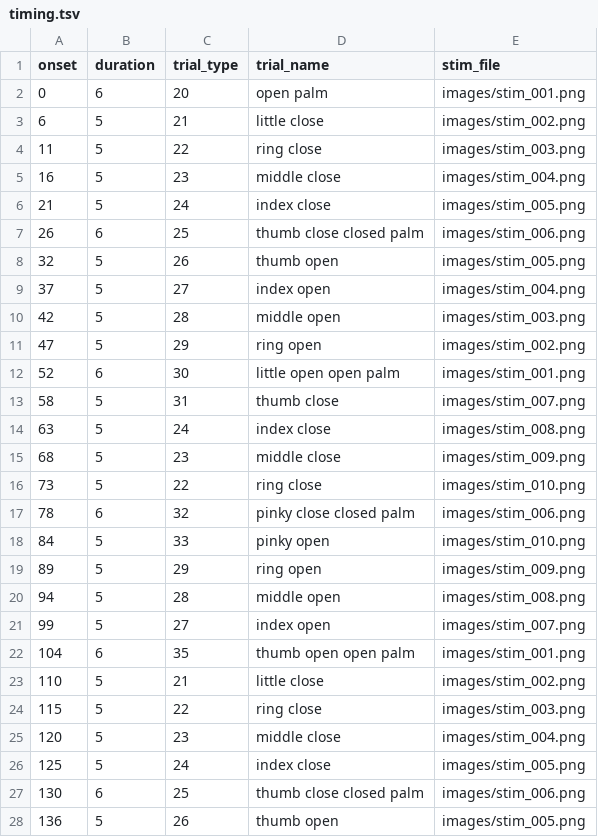
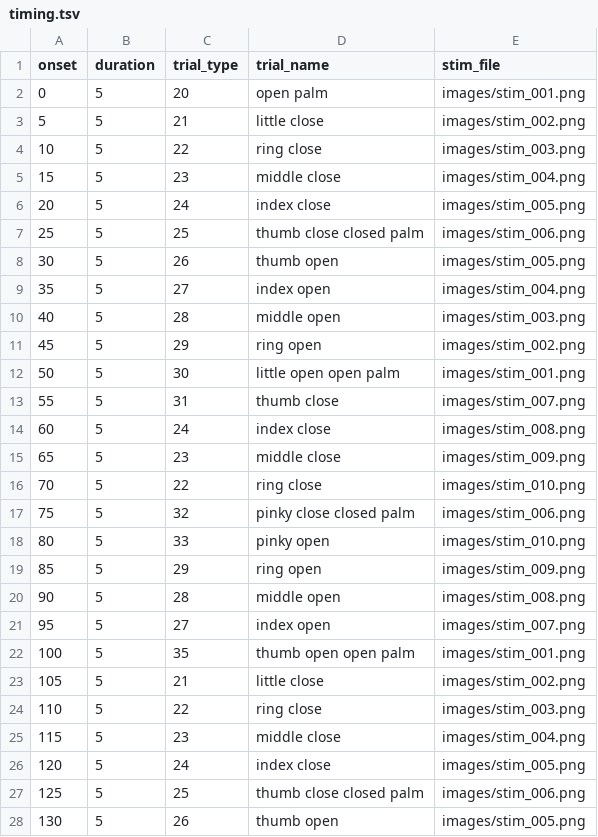
Before and after one commit to gpiantoni/tasks_in_OR, a TSV file: qttasks/tasks/fingermapping/timing.tsv, drawn as a sheet; only a part is shown; the diff covers the shown part only.

Commit message:
shorter intervals

```diff
--- a/qttasks/tasks/fingermapping/timing.tsv
+++ b/qttasks/tasks/fingermapping/timing.tsv
@@ -1,28 +1,28 @@
 onset	duration	trial_type	trial_name	stim_file
-0	6	20	open palm	images/stim_001.png
-6	5	21	little close	images/stim_002.png
-11	5	22	ring close	images/stim_003.png
-16	5	23	middle close	images/stim_004.png
-21	5	24	index close	images/stim_005.png
-26	6	25	thumb close closed palm	images/stim_006.png
-32	5	26	thumb open	images/stim_005.png
-37	5	27	index open	images/stim_004.png
-42	5	28	middle open	images/stim_003.png
-47	5	29	ring open	images/stim_002.png
-52	6	30	little open open palm	images/stim_001.png
-58	5	31	thumb close	images/stim_007.png
-63	5	24	index close	images/stim_008.png
-68	5	23	middle close	images/stim_009.png
-73	5	22	ring close	images/stim_010.png
-78	6	32	pinky close closed palm	images/stim_006.png
-84	5	33	pinky open	images/stim_010.png
-89	5	29	ring open	images/stim_009.png
-94	5	28	middle open	images/stim_008.png
-99	5	27	index open	images/stim_007.png
-104	6	35	thumb open open palm	images/stim_001.png
-110	5	21	little close	images/stim_002.png
-115	5	22	ring close	images/stim_003.png
-120	5	23	middle close	images/stim_004.png
-125	5	24	index close	images/stim_005.png
-130	6	25	thumb close closed palm	images/stim_006.png
-136	5	26	thumb open	images/stim_005.png
+0	5	20	open palm	images/stim_001.png
+5	5	21	little close	images/stim_002.png
+10	5	22	ring close	images/stim_003.png
+15	5	23	middle close	images/stim_004.png
+20	5	24	index close	images/stim_005.png
+25	5	25	thumb close closed palm	images/stim_006.png
+30	5	26	thumb open	images/stim_005.png
+35	5	27	index open	images/stim_004.png
+40	5	28	middle open	images/stim_003.png
+45	5	29	ring open	images/stim_002.png
+50	5	30	little open open palm	images/stim_001.png
+55	5	31	thumb close	images/stim_007.png
+60	5	24	index close	images/stim_008.png
+65	5	23	middle close	images/stim_009.png
+70	5	22	ring close	images/stim_010.png
+75	5	32	pinky close closed palm	images/stim_006.png
+80	5	33	pinky open	images/stim_010.png
+85	5	29	ring open	images/stim_009.png
+90	5	28	middle open	images/stim_008.png
+95	5	27	index open	images/stim_007.png
+100	5	35	thumb open open palm	images/stim_001.png
+105	5	21	little close	images/stim_002.png
+110	5	22	ring close	images/stim_003.png
+115	5	23	middle close	images/stim_004.png
+120	5	24	index close	images/stim_005.png
+125	5	25	thumb close closed palm	images/stim_006.png
+130	5	26	thumb open	images/stim_005.png
```
Also changed, not shown: 65 edited cells elsewhere in this file.
